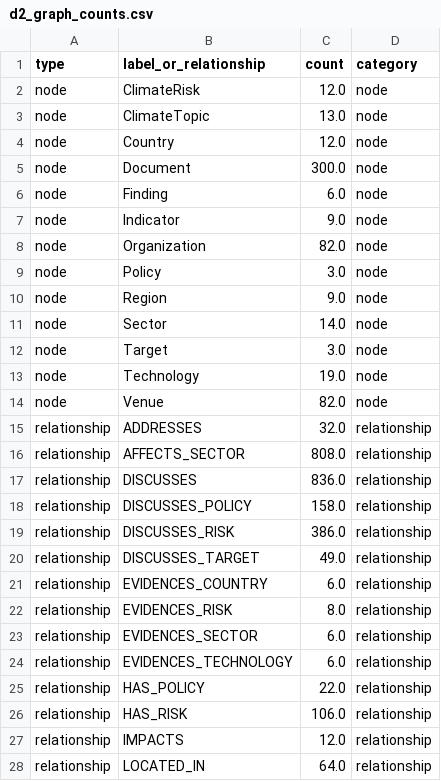
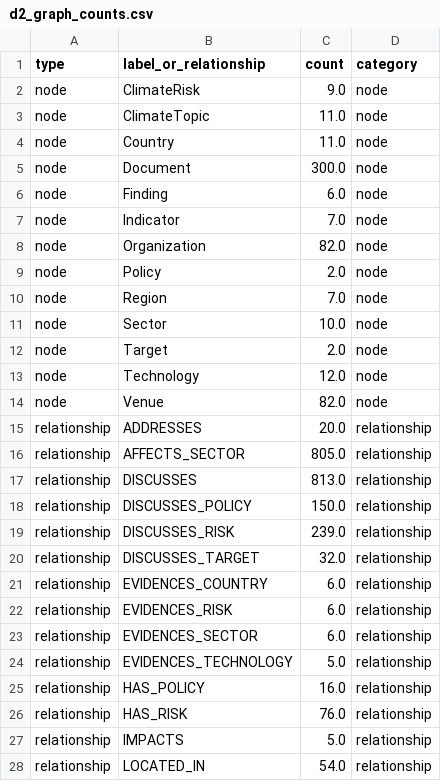
Before and after one commit to Aya15155/climate_evidence_graphrag_agent, a CSV file: reports/tables/d2_graph_counts.csv, drawn as a sheet; only a part is shown; the diff covers the shown part only.

```diff
--- a/reports/tables/d2_graph_counts.csv
+++ b/reports/tables/d2_graph_counts.csv
@@ -1,28 +1,28 @@
 type,label_or_relationship,count,category
-node,ClimateRisk,12.0,node
-node,ClimateTopic,13.0,node
-node,Country,12.0,node
+node,ClimateRisk,9.0,node
+node,ClimateTopic,11.0,node
+node,Country,11.0,node
 node,Document,300.0,node
 node,Finding,6.0,node
-node,Indicator,9.0,node
+node,Indicator,7.0,node
 node,Organization,82.0,node
-node,Policy,3.0,node
-node,Region,9.0,node
-node,Sector,14.0,node
-node,Target,3.0,node
-node,Technology,19.0,node
+node,Policy,2.0,node
+node,Region,7.0,node
+node,Sector,10.0,node
+node,Target,2.0,node
+node,Technology,12.0,node
 node,Venue,82.0,node
-relationship,ADDRESSES,32.0,relationship
-relationship,AFFECTS_SECTOR,808.0,relationship
-relationship,DISCUSSES,836.0,relationship
-relationship,DISCUSSES_POLICY,158.0,relationship
-relationship,DISCUSSES_RISK,386.0,relationship
-relationship,DISCUSSES_TARGET,49.0,relationship
+relationship,ADDRESSES,20.0,relationship
+relationship,AFFECTS_SECTOR,805.0,relationship
+relationship,DISCUSSES,813.0,relationship
+relationship,DISCUSSES_POLICY,150.0,relationship
+relationship,DISCUSSES_RISK,239.0,relationship
+relationship,DISCUSSES_TARGET,32.0,relationship
 relationship,EVIDENCES_COUNTRY,6.0,relationship
-relationship,EVIDENCES_RISK,8.0,relationship
+relationship,EVIDENCES_RISK,6.0,relationship
 relationship,EVIDENCES_SECTOR,6.0,relationship
-relationship,EVIDENCES_TECHNOLOGY,6.0,relationship
-relationship,HAS_POLICY,22.0,relationship
-relationship,HAS_RISK,106.0,relationship
-relationship,IMPACTS,12.0,relationship
-relationship,LOCATED_IN,64.0,relationship
+relationship,EVIDENCES_TECHNOLOGY,5.0,relationship
+relationship,HAS_POLICY,16.0,relationship
+relationship,HAS_RISK,76.0,relationship
+relationship,IMPACTS,5.0,relationship
+relationship,LOCATED_IN,54.0,relationship
```
Also changed, not shown: 16 edited cells elsewhere in this file, reports/tables/d3_graph_guided_results.csv, reports/tables/d3_retrieval_ablation.csv, 31 other files.
